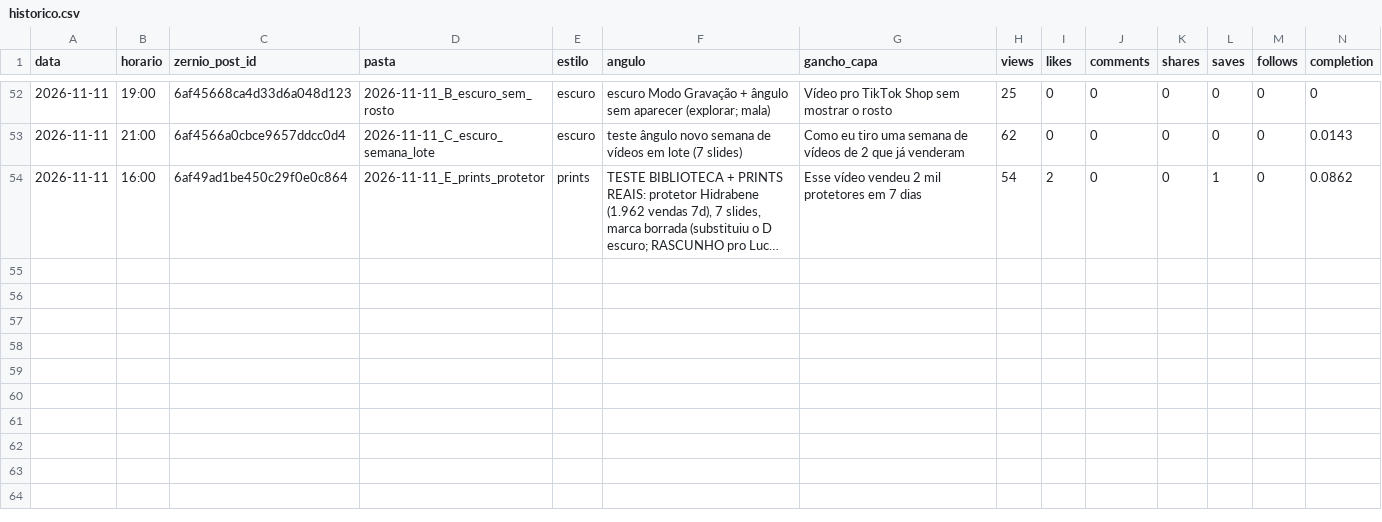
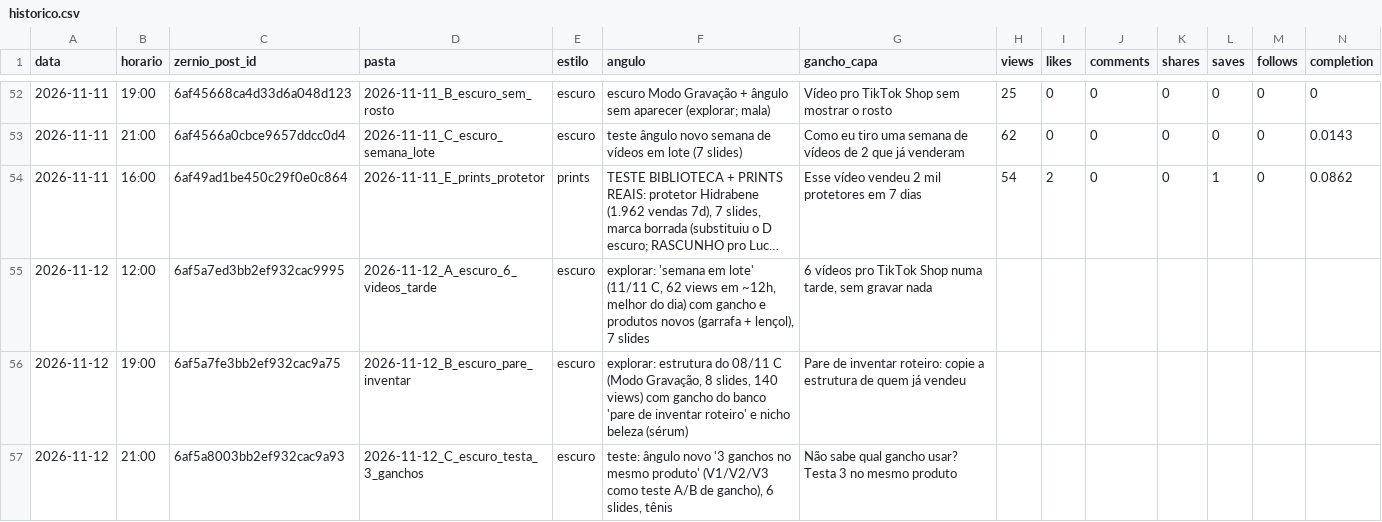
Before and after one commit to lucas5342648/optimizze-carrosseis, a CSV file: historico.csv, drawn as a sheet; only a part is shown, gaps mark what is left out; long unchanged cells end in …; rows hold the shown columns only; the diff names each change by its address in the sheet, - before the commit and + after, or states it on an @@ line.

```diff
--- a/historico.csv
+++ b/historico.csv
+row 55: 2026-11-12 | 12:00 | 6af5a7ed3bb2ef932cac9995 | 2026-11-12_A_escuro_6_videos_tarde | escuro | explorar: 'semana em lote' (11/11 C, 62 views em ~12h, melhor do dia) com gancho e produtos novos (garrafa + lençol), 7 slides | 6 vídeos pro TikTok Shop numa tarde, sem gravar nada
+row 56: 2026-11-12 | 19:00 | 6af5a7fe3bb2ef932cac9a75 | 2026-11-12_B_escuro_pare_inventar | escuro | explorar: estrutura do 08/11 C (Modo Gravação, 8 slides, 140 views) com gancho do banco 'pare de inventar roteiro' e nicho beleza (sérum) | Pare de inventar roteiro: copie a estrutura de quem já vendeu
+row 57: 2026-11-12 | 21:00 | 6af5a8003bb2ef932cac9a93 | 2026-11-12_C_escuro_testa_3_ganchos | escuro | teste: ângulo novo '3 ganchos no mesmo produto' (V1/V2/V3 como teste A/B de gancho), 6 slides, tênis | Não sabe qual gancho usar? Testa 3 no mesmo produto
```
